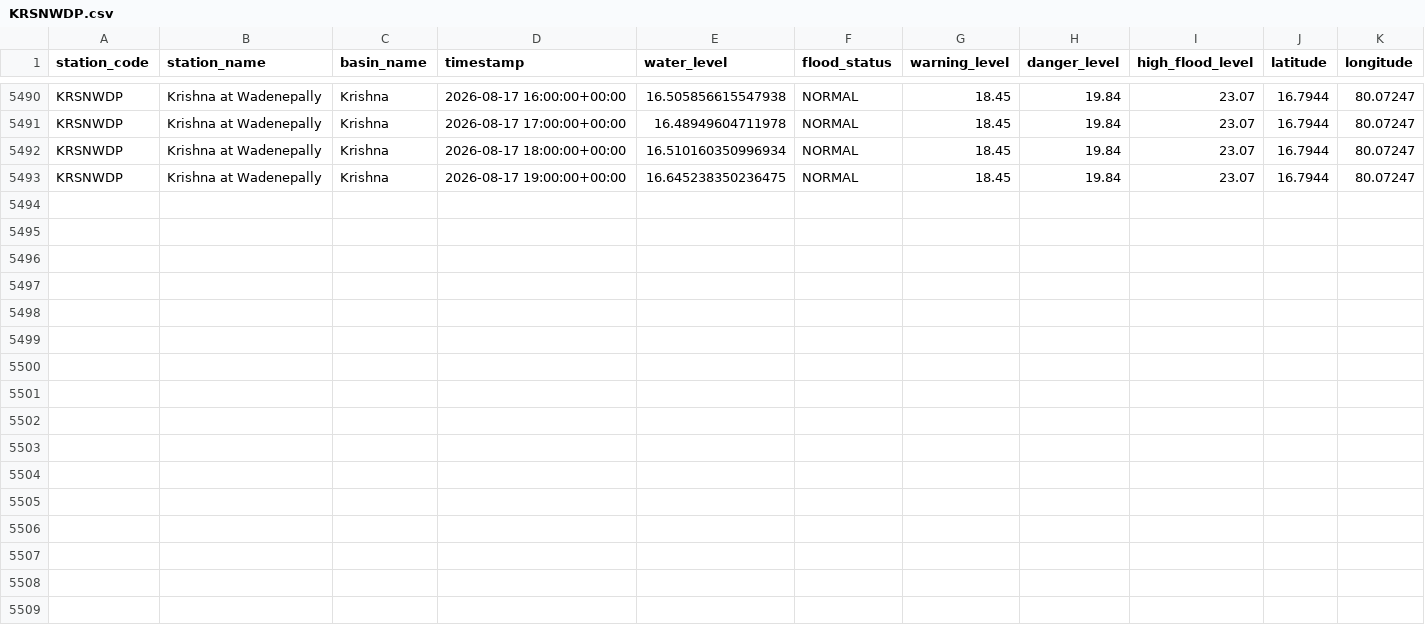
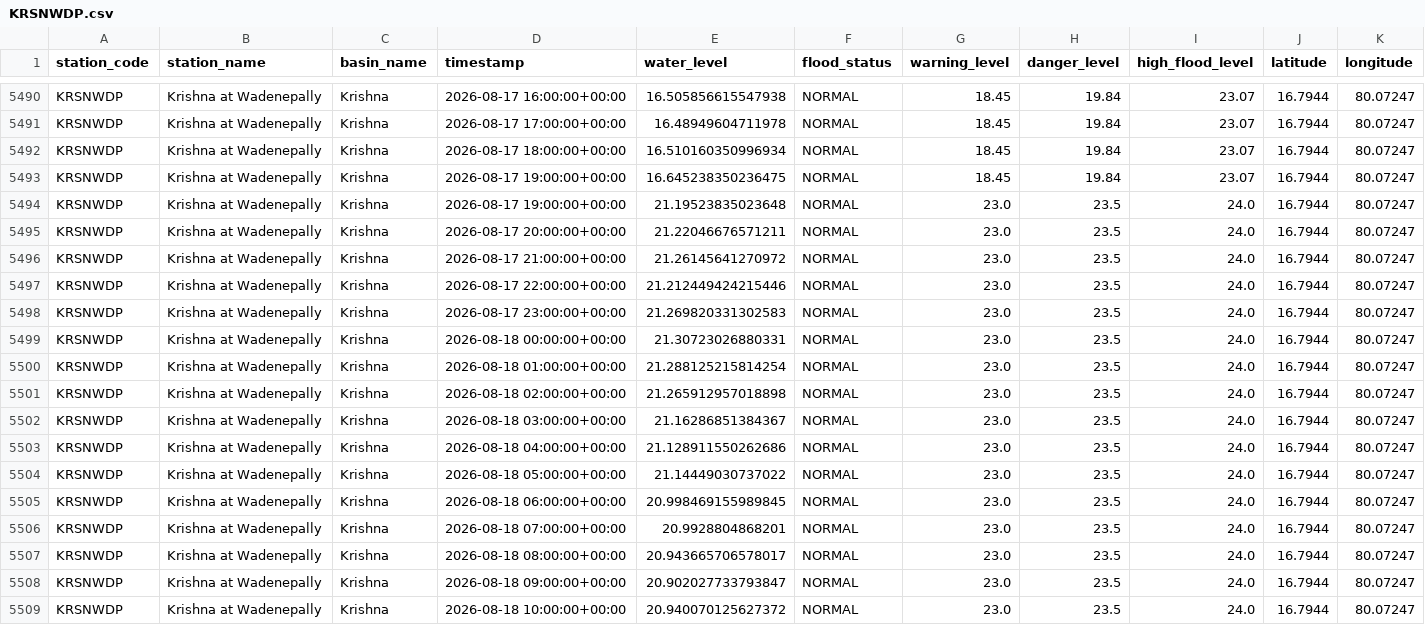
Before and after one commit to Tushar6574/ETLPipeline, a CSV file: mock_output/partitions/KRSNWDP.csv, drawn as a sheet; only a part is shown, gaps mark what is left out; rows hold the shown columns only; the diff names each change by its address in the sheet, - before the commit and + after, or states it on an @@ line.

```diff
--- a/mock_output/partitions/KRSNWDP.csv
+++ b/mock_output/partitions/KRSNWDP.csv
+row 5494: KRSNWDP | Krishna at Wadenepally | Krishna | 2026-08-17 19:00:00+00:00 | 21.19523835023648 | NORMAL | 23.0 | 23.5 | 24.0 | 16.7944 | 80.07247
+row 5495: KRSNWDP | Krishna at Wadenepally | Krishna | 2026-08-17 20:00:00+00:00 | 21.22046676571211 | NORMAL | 23.0 | 23.5 | 24.0 | 16.7944 | 80.07247
+row 5496: KRSNWDP | Krishna at Wadenepally | Krishna | 2026-08-17 21:00:00+00:00 | 21.26145641270972 | NORMAL | 23.0 | 23.5 | 24.0 | 16.7944 | 80.07247
+row 5497: KRSNWDP | Krishna at Wadenepally | Krishna | 2026-08-17 22:00:00+00:00 | 21.212449424215446 | NORMAL | 23.0 | 23.5 | 24.0 | 16.7944 | 80.07247
+row 5498: KRSNWDP | Krishna at Wadenepally | Krishna | 2026-08-17 23:00:00+00:00 | 21.269820331302583 | NORMAL | 23.0 | 23.5 | 24.0 | 16.7944 | 80.07247
+row 5499: KRSNWDP | Krishna at Wadenepally | Krishna | 2026-08-18 00:00:00+00:00 | 21.30723026880331 | NORMAL | 23.0 | 23.5 | 24.0 | 16.7944 | 80.07247
+row 5500: KRSNWDP | Krishna at Wadenepally | Krishna | 2026-08-18 01:00:00+00:00 | 21.288125215814254 | NORMAL | 23.0 | 23.5 | 24.0 | 16.7944 | 80.07247
+row 5501: KRSNWDP | Krishna at Wadenepally | Krishna | 2026-08-18 02:00:00+00:00 | 21.265912957018898 | NORMAL | 23.0 | 23.5 | 24.0 | 16.7944 | 80.07247
+row 5502: KRSNWDP | Krishna at Wadenepally | Krishna | 2026-08-18 03:00:00+00:00 | 21.16286851384367 | NORMAL | 23.0 | 23.5 | 24.0 | 16.7944 | 80.07247
+row 5503: KRSNWDP | Krishna at Wadenepally | Krishna | 2026-08-18 04:00:00+00:00 | 21.128911550262686 | NORMAL | 23.0 | 23.5 | 24.0 | 16.7944 | 80.07247
+row 5504: KRSNWDP | Krishna at Wadenepally | Krishna | 2026-08-18 05:00:00+00:00 | 21.14449030737022 | NORMAL | 23.0 | 23.5 | 24.0 | 16.7944 | 80.07247
+row 5505: KRSNWDP | Krishna at Wadenepally | Krishna | 2026-08-18 06:00:00+00:00 | 20.998469155989845 | NORMAL | 23.0 | 23.5 | 24.0 | 16.7944 | 80.07247
+row 5506: KRSNWDP | Krishna at Wadenepally | Krishna | 2026-08-18 07:00:00+00:00 | 20.9928804868201 | NORMAL | 23.0 | 23.5 | 24.0 | 16.7944 | 80.07247
+row 5507: KRSNWDP | Krishna at Wadenepally | Krishna | 2026-08-18 08:00:00+00:00 | 20.943665706578017 | NORMAL | 23.0 | 23.5 | 24.0 | 16.7944 | 80.07247
+row 5508: KRSNWDP | Krishna at Wadenepally | Krishna | 2026-08-18 09:00:00+00:00 | 20.902027733793847 | NORMAL | 23.0 | 23.5 | 24.0 | 16.7944 | 80.07247
+row 5509: KRSNWDP | Krishna at Wadenepally | Krishna | 2026-08-18 10:00:00+00:00 | 20.940070125627372 | NORMAL | 23.0 | 23.5 | 24.0 | 16.7944 | 80.07247
```
Also changed, not shown: mock_output/partitions/CAVMSI.csv, mock_output/partitions/GDBDCL.csv, 8 other files.
